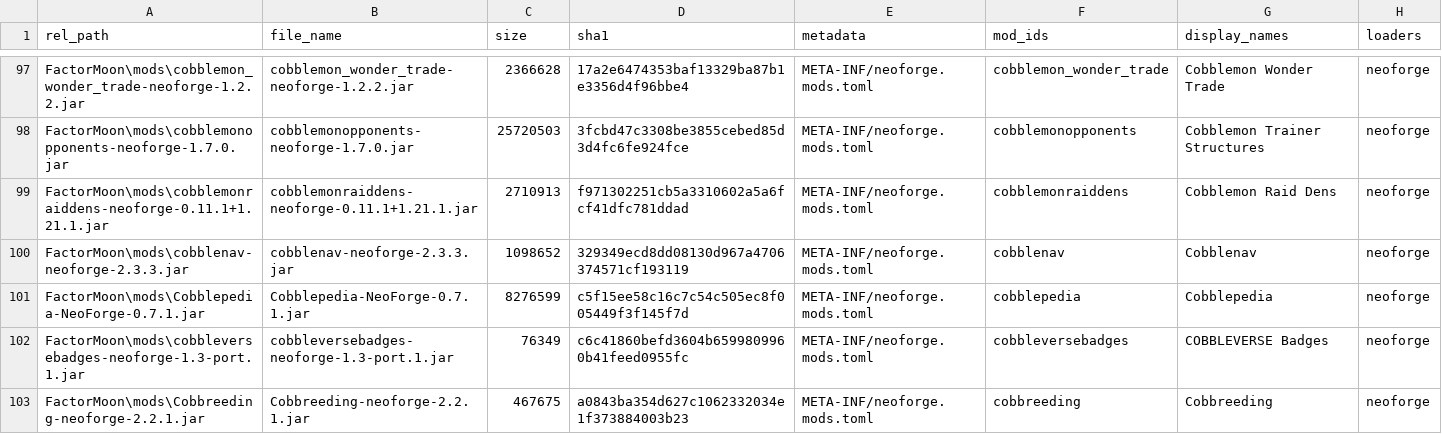
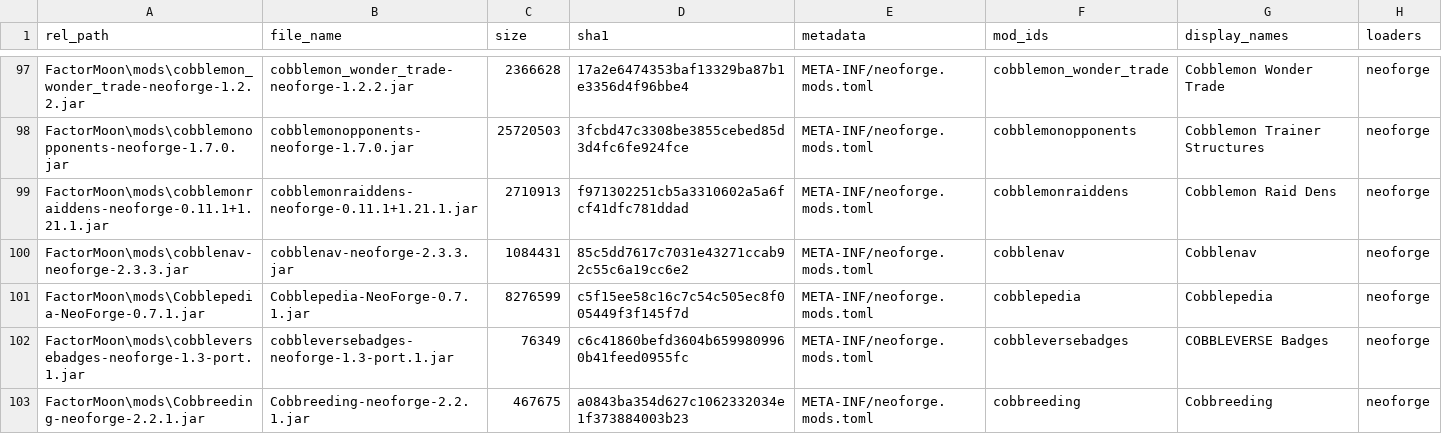
Before and after one commit to Diskoza/FactorMoon, a CSV file: _factor_moon_reports/current_factor_moon_mod_inventory.csv, drawn as a sheet; only a part is shown, gaps mark what is left out.

```diff
--- a/_factor_moon_reports/current_factor_moon_mod_inventory.csv
+++ b/_factor_moon_reports/current_factor_moon_mod_inventory.csv
@@ -99,3 +99,3 @@ FactorMoon\mods\cobblemonopponents-neoforge-1.7.0.jar,cobblemonopponents-neoforg
 FactorMoon\mods\cobblemonraiddens-neoforge-0.11.1+1.21.1.jar,cobblemonraiddens-neoforge-0.11.1+1.21.1.jar,2710913,f971302251cb5a3310602a5a6fcf41dfc781ddad,META-INF/neoforge.mods.toml,cobblemonraiddens,Cobblemon Raid Dens,neoforge
-FactorMoon\mods\cobblenav-neoforge-2.3.3.jar,cobblenav-neoforge-2.3.3.jar,1098652,329349ecd8dd08130d967a4706374571cf193119,META-INF/neoforge.mods.toml,cobblenav,Cobblenav,neoforge
+FactorMoon\mods\cobblenav-neoforge-2.3.3.jar,cobblenav-neoforge-2.3.3.jar,1084431,85c5dd7617c7031e43271ccab92c55c6a19cc6e2,META-INF/neoforge.mods.toml,cobblenav,Cobblenav,neoforge
 FactorMoon\mods\Cobblepedia-NeoForge-0.7.1.jar,Cobblepedia-NeoForge-0.7.1.jar,8276599,c5f15ee58c16c7c54c505ec8f005449f3f145f7d,META-INF/neoforge.mods.toml,cobblepedia,Cobblepedia,neoforge
```
Also changed, not shown: 4 other files.
